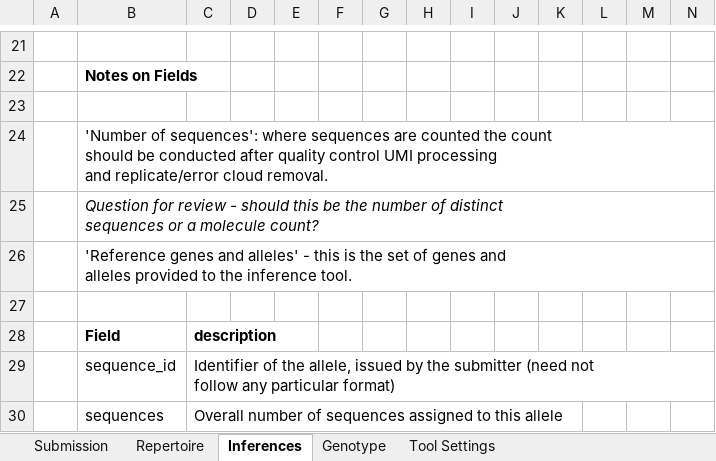
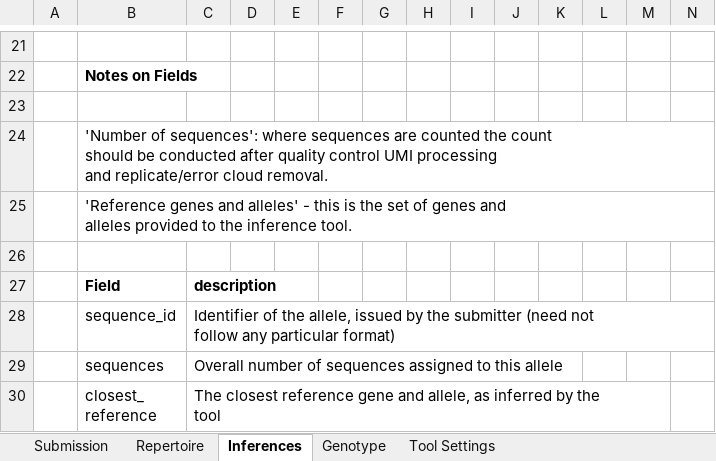
Before and after one commit to airr-community/gldb-wg, an Excel workbook: germline_schema/docs/iarc_submission_sheet.xlsx, sheet Inferences, drawn as a sheet; only a part is shown, gaps mark what is left out; the shorter side is filled out with more unchanged rows; values as stored, in another font and other column widths than the file's, no borders; rows hold the shown columns only; ↵ is a line break in a cell; the diff names each change by its address in the sheet, - before the commit and + after, or states it on an @@ line.

Commit message:
Add inferred sequence documentation

```diff
--- a/germline_schema/docs/iarc_submission_sheet.xlsx (sheet Inferences)
+++ b/germline_schema/docs/iarc_submission_sheet.xlsx (sheet Inferences)
-row 25:  | Question for review - should this be the number of distinct ↵ sequences or a molecule count?
```
Also changed, not shown: sheet Submission, germline_schema/templates/iarc_submission_template.xlsx, 5 other files.
